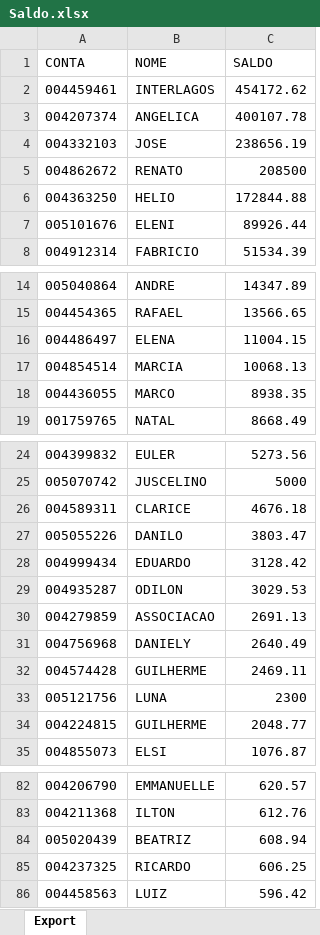
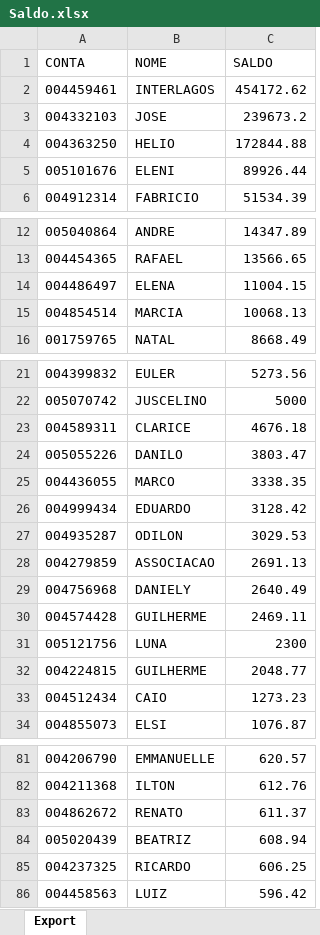
Before and after one commit to lauroteles/app_mesa_de_opera-es_corrigido, an Excel workbook: Saldo.xlsx, sheet Export, drawn as a sheet; only a part is shown, gaps mark what is left out; values as stored, in another font and other column widths than the file's, no borders; removed rows and columns are numbered as before the commit, all else as after; the diff covers the shown part only; the diff names each change by its address in the sheet, - before the commit and + after, or states it on an @@ line.

```diff
--- a/Saldo.xlsx (sheet Export)
+++ b/Saldo.xlsx (sheet Export)
-row 3: 004207374 | ANGELICA | 400107.78
-C3 (SALDO): 238656.19
+C3 (SALDO): 239673.2
-row 5: 004862672 | RENATO | 208500
-row 18: 004436055 | MARCO | 8938.35
+row 25: 004436055 | MARCO | 3338.35
+row 33: 004512434 | CAIO | 1273.23
+row 83: 004862672 | RENATO | 611.37
```
Also changed, not shown: 2 added rows and 1 removed row elsewhere in this sheet, controle.xlsx.
